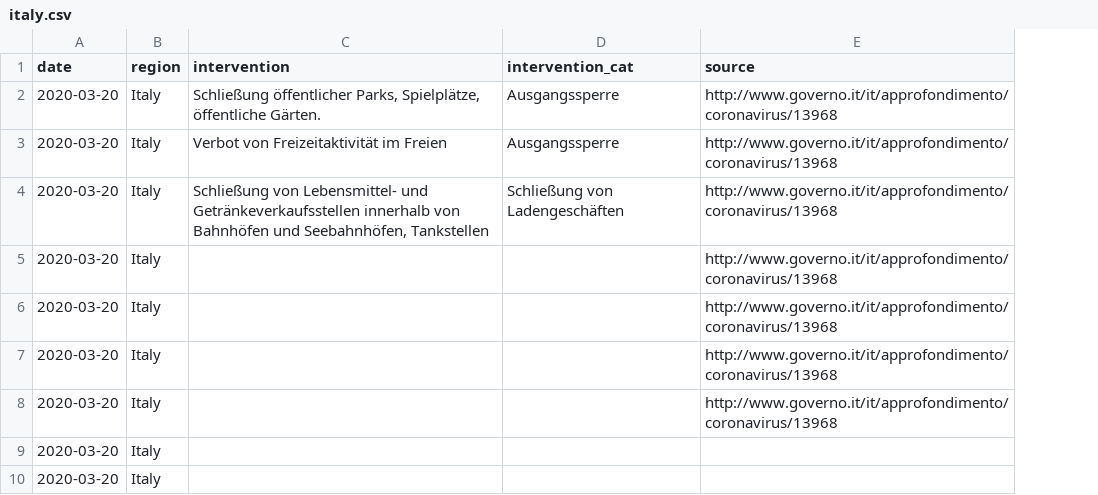
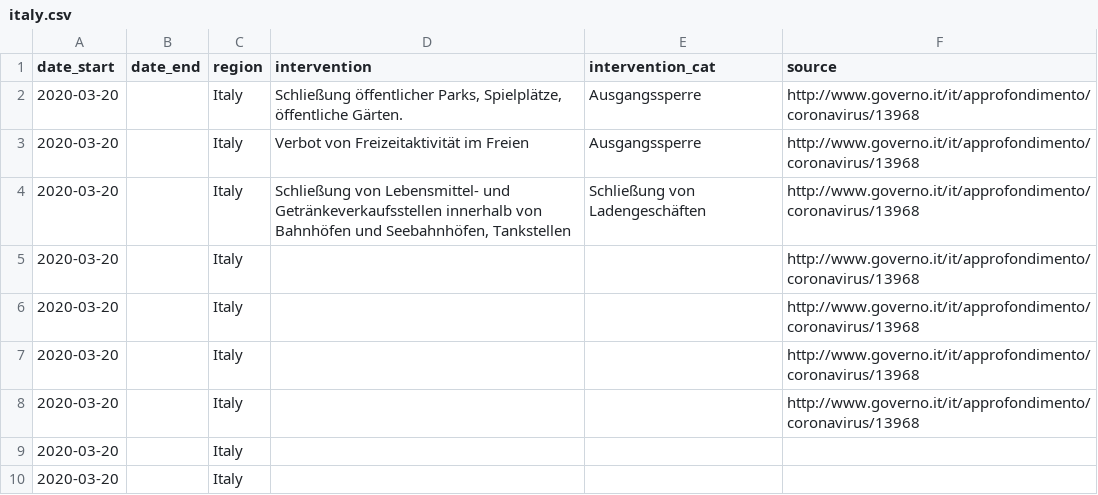
Before and after one commit to jenslaufer/Data2Decision, a CSV file: data/interventions/italy.csv, drawn as a sheet; the diff names each change by its address in the sheet, - before the commit and + after, or states it on an @@ line.

Commit message:
Spalte für Ende der Maßnahmen ergänzt

```diff
--- a/data/interventions/italy.csv
+++ b/data/interventions/italy.csv
+column B (date_end), empty
-A1: date
+A1: date_start
```
